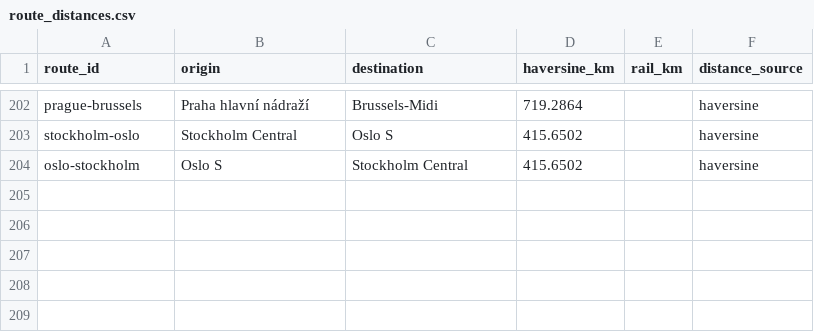
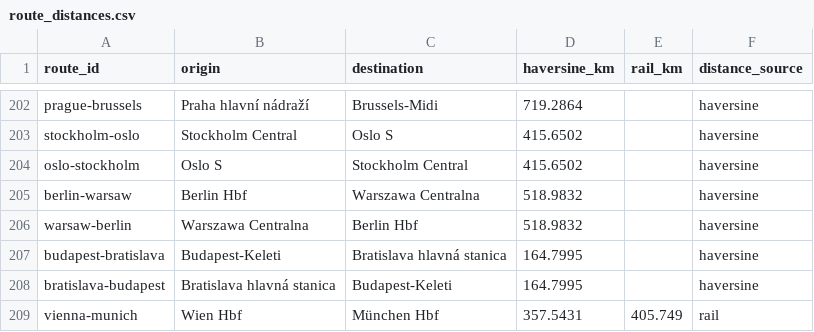
Before and after one commit to Xaver-M/Rail-Data-Hub, a CSV file: config/route_distances.csv, drawn as a sheet; only a part is shown, gaps mark what is left out.

Commit message:
feat(routes): integrate Renfe and PKP Intercity, add Budapest-Bratislava, Vienna-Munich and Prague-Warsaw flights
- Renfe limited to Madrid-Barcelona; other Spanish routes keep Ouigo only
- Berlin-Warsaw rail routes for PKP Intercity
- Budapest<->Bratislava (RegioJet, CD) and Vienna->Munich as mirror of Munich->Vienna
- Prague<->Warsaw flight corridor (LOT)
- registry, operator_meta migration, dashboard colors/labels, landing meta, docs

```diff
--- a/config/route_distances.csv
+++ b/config/route_distances.csv
@@ -204 +204,6 @@ stockholm-oslo,Stockholm Central,Oslo S,415.6502,,haversine
 oslo-stockholm,Oslo S,Stockholm Central,415.6502,,haversine
+berlin-warsaw,Berlin Hbf,Warszawa Centralna,518.9832,,haversine
+warsaw-berlin,Warszawa Centralna,Berlin Hbf,518.9832,,haversine
+budapest-bratislava,Budapest-Keleti,Bratislava hlavná stanica,164.7995,,haversine
+bratislava-budapest,Bratislava hlavná stanica,Budapest-Keleti,164.7995,,haversine
+vienna-munich,Wien Hbf,München Hbf,357.5431,405.749,rail
```
Also changed, not shown: 8 other files.
